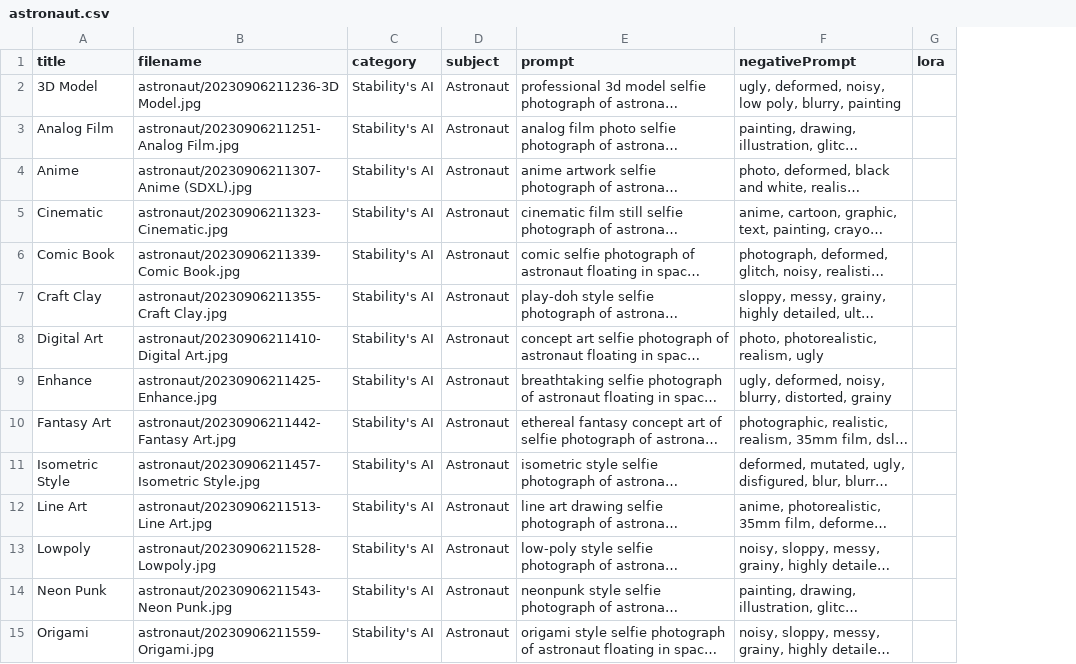
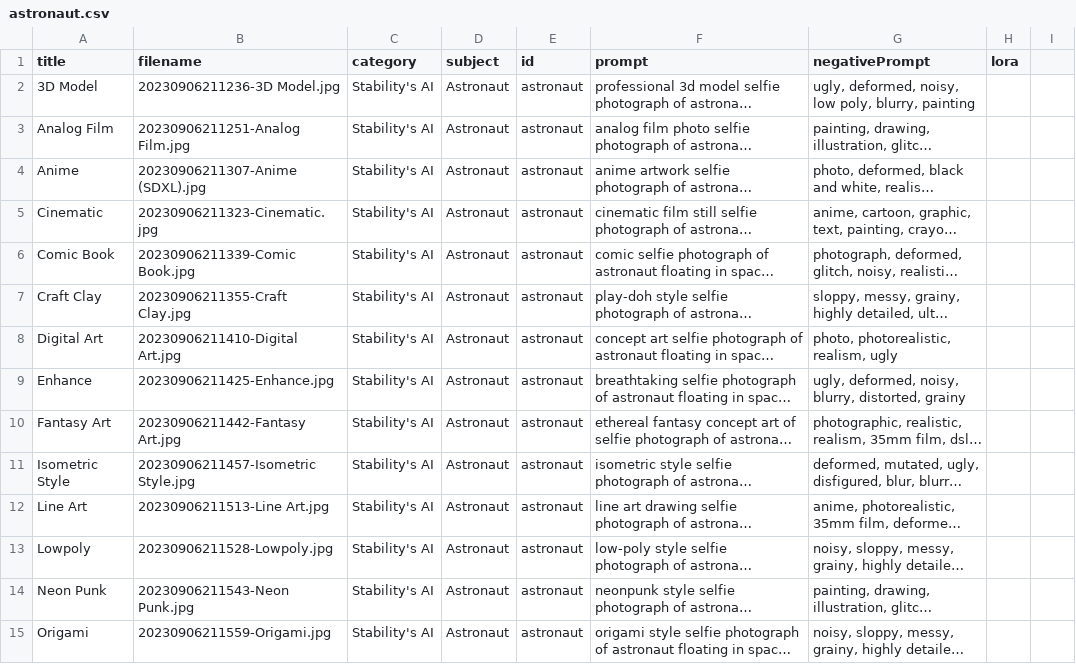
Before and after one commit to McRadane/sdxl, a CSV file: _data/astronaut.csv, drawn as a sheet; only a part is shown; long unchanged cells end in …; addresses are those after the commit; the diff covers the shown part only; the diff names each change by its address in the sheet, - before the commit and + after, or states it on an @@ line.

```diff
--- a/_data/astronaut.csv
+++ b/_data/astronaut.csv
+column E (id), rows 2-15: all astronaut
+column H (lora), empty
-I1: lora
+I1: (empty)
-B2 (filename): astronaut/20230906211236-3D Model.jpg
+B2 (filename): 20230906211236-3D Model.jpg
-B3 (filename): astronaut/20230906211251-Analog Film.jpg
+B3 (filename): 20230906211251-Analog Film.jpg
-B4 (filename): astronaut/20230906211307-Anime (SDXL).jpg
+B4 (filename): 20230906211307-Anime (SDXL).jpg
-B5 (filename): astronaut/20230906211323-Cinematic.jpg
+B5 (filename): 20230906211323-Cinematic.jpg
-B6 (filename): astronaut/20230906211339-Comic Book.jpg
+B6 (filename): 20230906211339-Comic Book.jpg
-B7 (filename): astronaut/20230906211355-Craft Clay.jpg
+B7 (filename): 20230906211355-Craft Clay.jpg
-B8 (filename): astronaut/20230906211410-Digital Art.jpg
+B8 (filename): 20230906211410-Digital Art.jpg
-B9 (filename): astronaut/20230906211425-Enhance.jpg
+B9 (filename): 20230906211425-Enhance.jpg
-B10 (filename): astronaut/20230906211442-Fantasy Art.jpg
+B10 (filename): 20230906211442-Fantasy Art.jpg
-B11 (filename): astronaut/20230906211457-Isometric Style.jpg
+B11 (filename): 20230906211457-Isometric Style.jpg
-B12 (filename): astronaut/20230906211513-Line Art.jpg
+B12 (filename): 20230906211513-Line Art.jpg
-B13 (filename): astronaut/20230906211528-Lowpoly.jpg
+B13 (filename): 20230906211528-Lowpoly.jpg
-B14 (filename): astronaut/20230906211543-Neon Punk.jpg
+B14 (filename): 20230906211543-Neon Punk.jpg
-B15 (filename): astronaut/20230906211559-Origami.jpg
+B15 (filename): 20230906211559-Origami.jpg
```
Also changed, not shown: 139 edited cells elsewhere in this file, _data/apple.csv, _data/astronaut-mars.csv, 31 other files.
